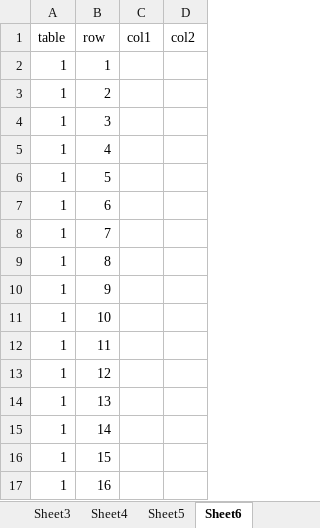
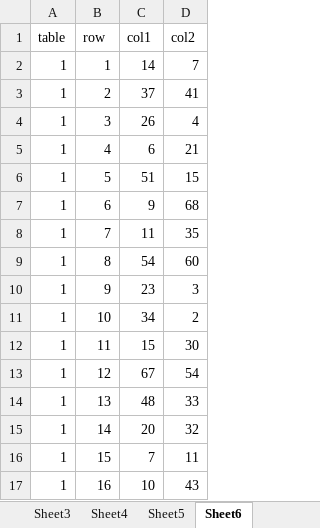
Before and after one commit to Pentaichinosuke/search-app, an Excel workbook: data_VR4.xlsx, sheet Sheet6, drawn as a sheet; only a part is shown; values as stored, in another font and other column widths than the file's, no borders; the diff covers the shown part only; the diff names each change by its address in the sheet, - before the commit and + after, or states it on an @@ line.

Commit message:
update

```diff
--- a/data_VR4.xlsx (sheet Sheet6)
+++ b/data_VR4.xlsx (sheet Sheet6)
-C2 (col1): (empty)
+C2 (col1): 14
-D2 (col2): (empty)
+D2 (col2): 7
-C3 (col1): (empty)
+C3 (col1): 37
-D3 (col2): (empty)
+D3 (col2): 41
-C4 (col1): (empty)
+C4 (col1): 26
-D4 (col2): (empty)
+D4 (col2): 4
-C5 (col1): (empty)
+C5 (col1): 6
-D5 (col2): (empty)
+D5 (col2): 21
-C6 (col1): (empty)
+C6 (col1): 51
-D6 (col2): (empty)
+D6 (col2): 15
-C7 (col1): (empty)
+C7 (col1): 9
-D7 (col2): (empty)
+D7 (col2): 68
-C8 (col1): (empty)
+C8 (col1): 11
-D8 (col2): (empty)
+D8 (col2): 35
-C9 (col1): (empty)
+C9 (col1): 54
-D9 (col2): (empty)
+D9 (col2): 60
-C10 (col1): (empty)
+C10 (col1): 23
-D10 (col2): (empty)
+D10 (col2): 3
-C11 (col1): (empty)
+C11 (col1): 34
-D11 (col2): (empty)
+D11 (col2): 2
-C12 (col1): (empty)
+C12 (col1): 15
-D12 (col2): (empty)
+D12 (col2): 30
-C13 (col1): (empty)
+C13 (col1): 67
-D13 (col2): (empty)
+D13 (col2): 54
-C14 (col1): (empty)
+C14 (col1): 48
-D14 (col2): (empty)
+D14 (col2): 33
-C15 (col1): (empty)
+C15 (col1): 20
-D15 (col2): (empty)
+D15 (col2): 32
-C16 (col1): (empty)
+C16 (col1): 7
-D16 (col2): (empty)
+D16 (col2): 11
-C17 (col1): (empty)
+C17 (col1): 10
-D17 (col2): (empty)
+D17 (col2): 43
```
Also changed, not shown: 168 edited cells elsewhere in this sheet, sheet Sheet5.
